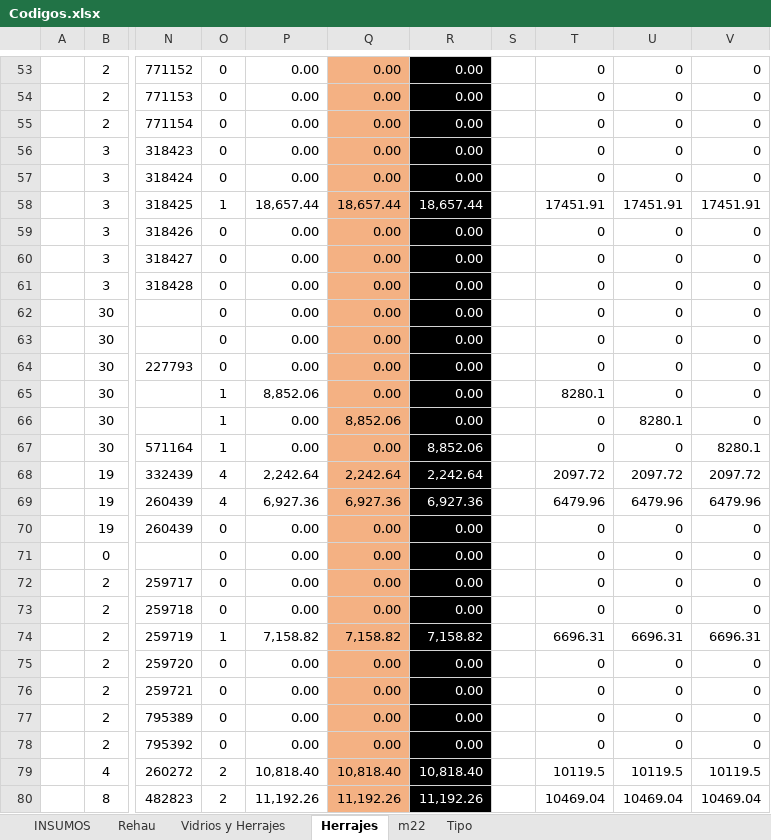
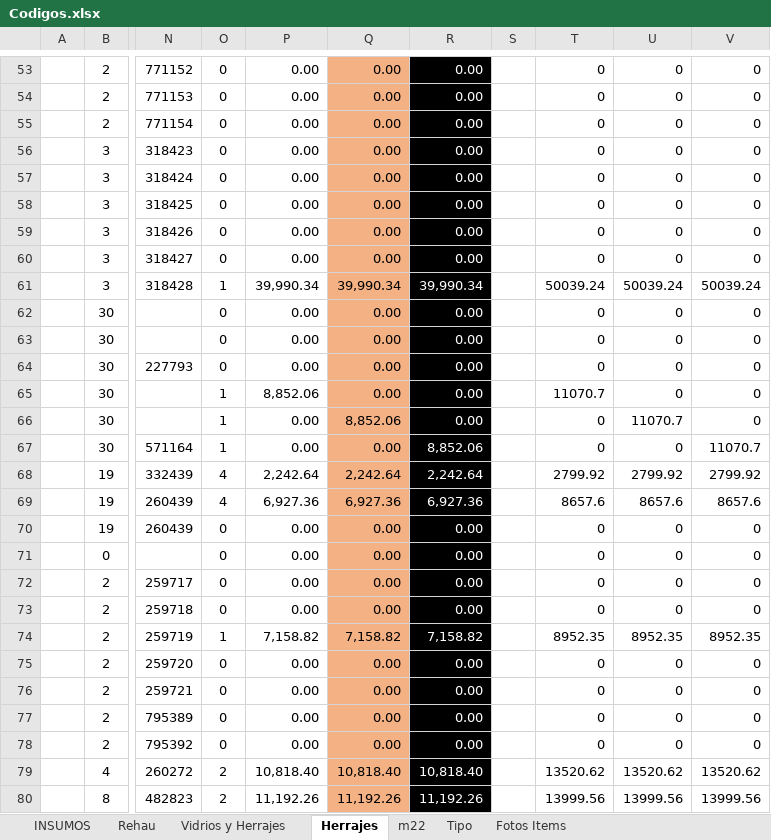
Before and after one commit to Gabriel6176/lucas, an Excel workbook: Codigos.xlsx, sheet Herrajes, drawn as a sheet; only a part is shown, gaps mark what is left out; values as stored, in another font and other column widths than the file's, no borders; the diff covers the shown part only; the diff names each change by its address in the sheet, - before the commit and + after, or states it on an @@ line.

```diff
--- a/Codigos.xlsx (sheet Herrajes)
+++ b/Codigos.xlsx (sheet Herrajes)
+sheet tab: Fotos Items
-O58: 1
+O58: 0
-P58: 18,657.44
+P58: 0.00
-Q58: 18,657.44
+Q58: 0.00
-R58: 18,657.44
+R58: 0.00
-T58: 17451.91
+T58: 0
-U58: 17451.91
+U58: 0
-V58: 17451.91
+V58: 0
-O61: 0
+O61: 1
-P61: 0.00
+P61: 39,990.34
-Q61: 0.00
+Q61: 39,990.34
-R61: 0.00
+R61: 39,990.34
-T61: 0
+T61: 50039.24
-U61: 0
+U61: 50039.24
-V61: 0
+V61: 50039.24
-T65: 8280.1
+T65: 11070.7
-U66: 8280.1
+U66: 11070.7
-V67: 8280.1
+V67: 11070.7
-T68: 2097.72
+T68: 2799.92
-U68: 2097.72
+U68: 2799.92
-V68: 2097.72
+V68: 2799.92
-T69: 6479.96
+T69: 8657.6
-U69: 6479.96
+U69: 8657.6
-V69: 6479.96
+V69: 8657.6
-T74: 6696.31
+T74: 8952.35
-U74: 6696.31
+U74: 8952.35
-V74: 6696.31
+V74: 8952.35
-T79: 10119.5
+T79: 13520.62
-U79: 10119.5
+U79: 13520.62
-V79: 10119.5
+V79: 13520.62
-T80: 10469.04
+T80: 13999.56
-U80: 10469.04
+U80: 13999.56
-V80: 10469.04
+V80: 13999.56
```
Also changed, not shown: 862 edited cells elsewhere in this sheet, sheet INSUMOS, sheet m22, sheet Vidrios y Herrajes, sheet Tipo, formulas that keep their value, charts or pictures, 16 other files.
